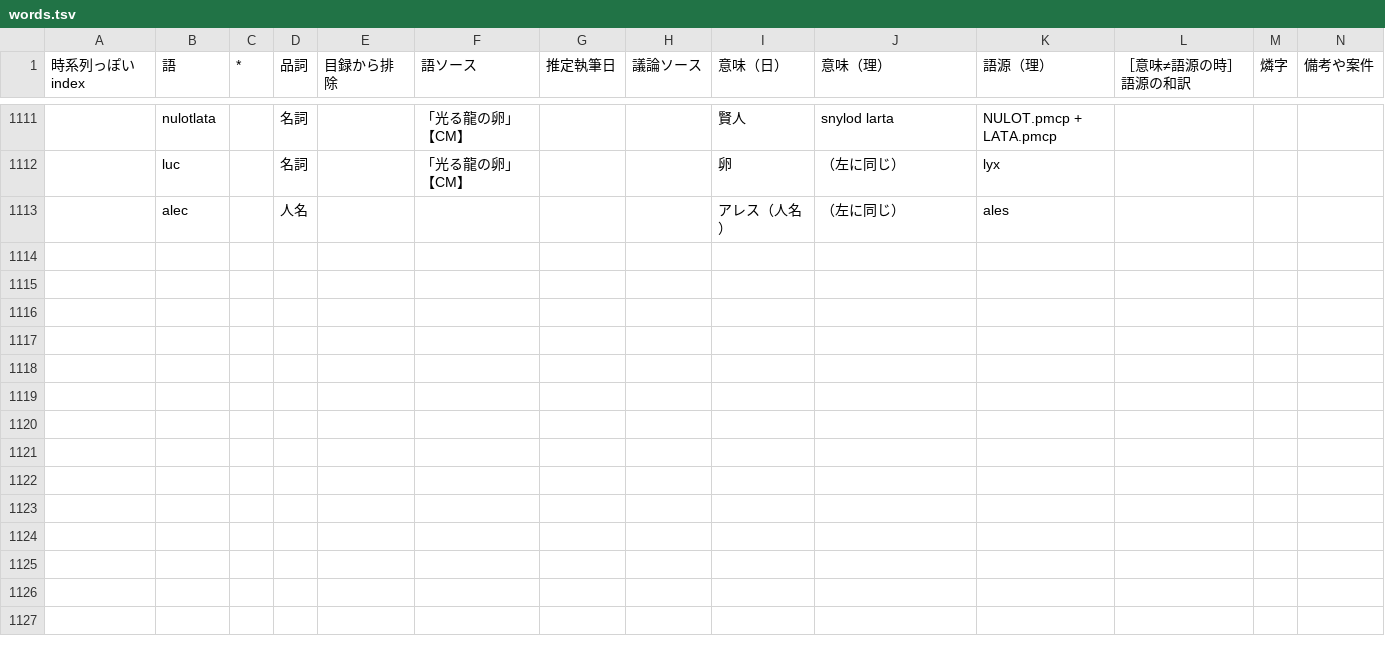
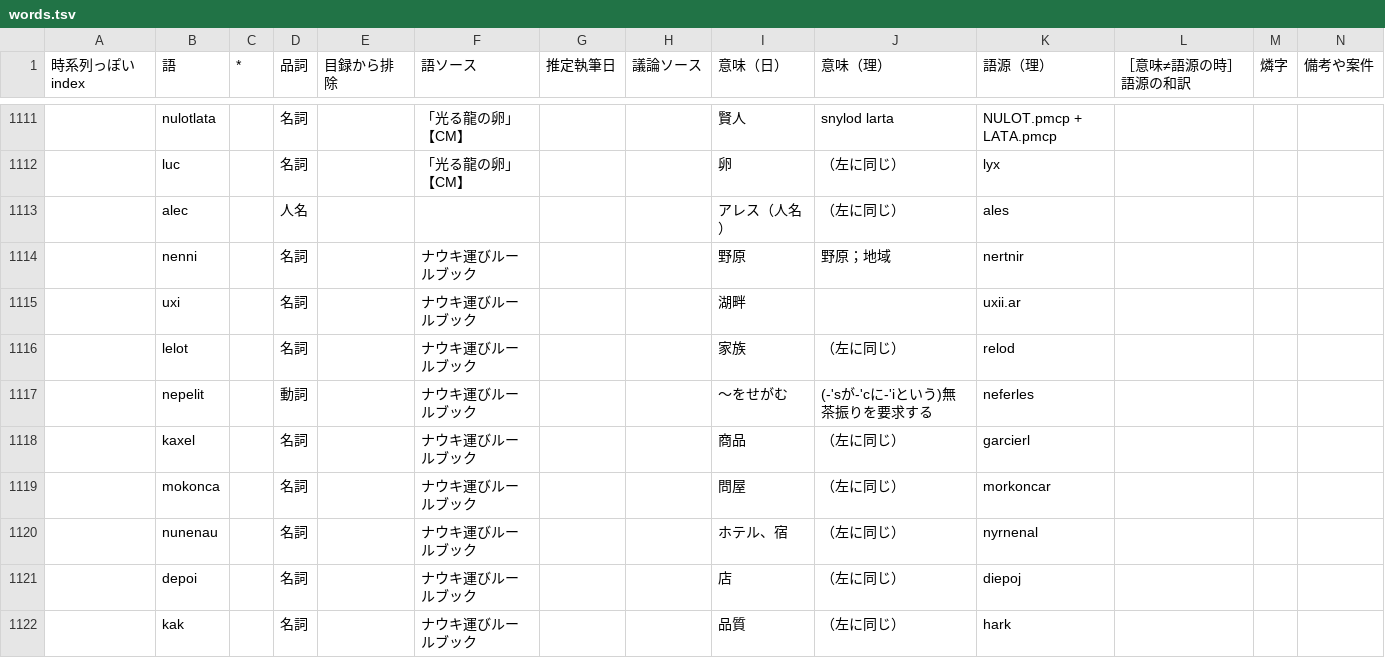
Before and after one commit to sozysozbot/bixe, a TSV file: preprocess/words.tsv, drawn as a sheet; only a part is shown, gaps mark what is left out; rows hold the shown columns only; the diff names each change by its address in the sheet, - before the commit and + after, or states it on an @@ line.

Commit message:
ナウキ運び

```diff
--- a/preprocess/words.tsv
+++ b/preprocess/words.tsv
+row 1114:  | nenni |  | 名詞 |  | ナウキ運びルールブック |  |  | 野原 | 野原；地域 | nertnir
+row 1115:  | uxi |  | 名詞 |  | ナウキ運びルールブック |  |  | 湖畔 |  | uxii.ar
+row 1116:  | lelot |  | 名詞 |  | ナウキ運びルールブック |  |  | 家族 | （左に同じ） | relod
+row 1117:  | nepelit |  | 動詞 |  | ナウキ運びルールブック |  |  | 〜をせがむ | (-'sが-'cに-'iという)無茶振りを要求する | neferles
+row 1118:  | kaxel |  | 名詞 |  | ナウキ運びルールブック |  |  | 商品 | （左に同じ） | garcierl
+row 1119:  | mokonca |  | 名詞 |  | ナウキ運びルールブック |  |  | 問屋 | （左に同じ） | morkoncar
+row 1120:  | nunenau |  | 名詞 |  | ナウキ運びルールブック |  |  | ホテル、宿 | （左に同じ） | nyrnenal
+row 1121:  | depoi |  | 名詞 |  | ナウキ運びルールブック |  |  | 店 | （左に同じ） | diepoj
+row 1122:  | kak |  | 名詞 |  | ナウキ運びルールブック |  |  | 品質 | （左に同じ） | hark
```
Also changed, not shown: preprocess/links.tsv, 12 other files.
